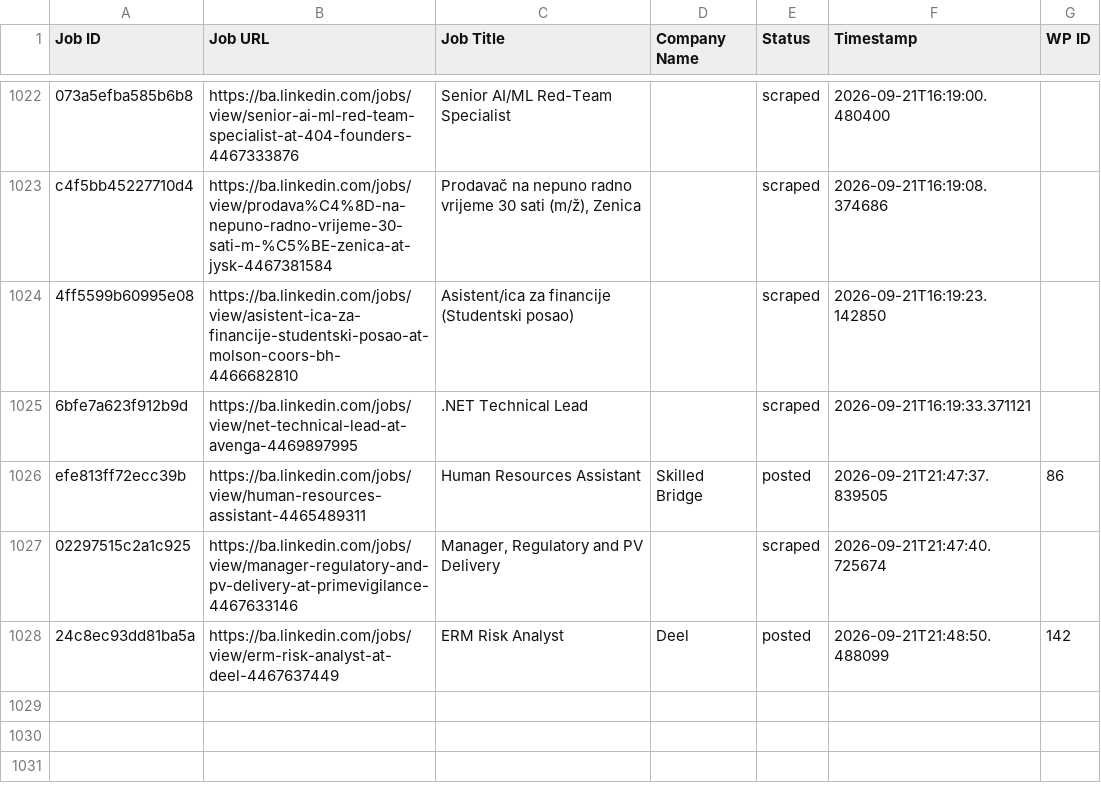
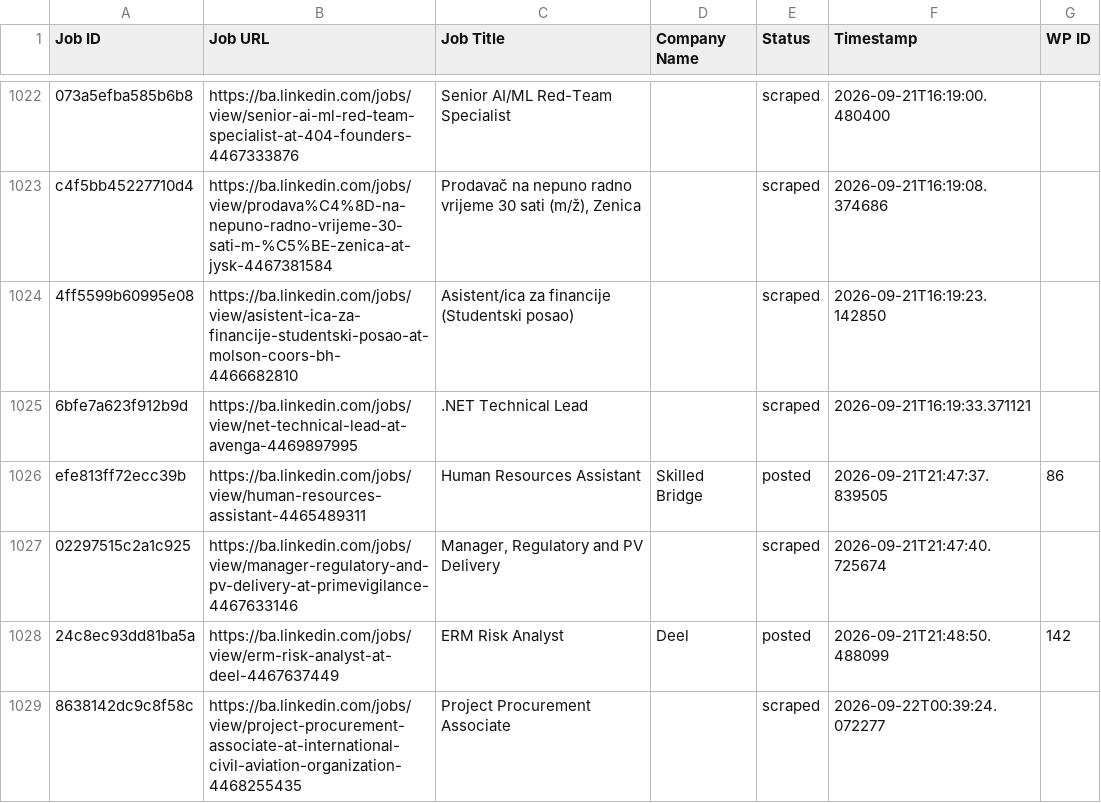
Before and after one commit to mimusdesign/ba, a CSV file: processed_jobs.csv, drawn as a sheet; only a part is shown, gaps mark what is left out; the diff names each change by its address in the sheet, - before the commit and + after, or states it on an @@ line.

```diff
--- a/processed_jobs.csv
+++ b/processed_jobs.csv
+row 1029: 8638142dc9c8f58c | https://ba.linkedin.com/jobs/view/project-procurement-associate-at-international-civil-aviation-organization-4468255435 | Project Procurement Associate |  | scraped | 2026-09-22T00:39:24.072277
```
